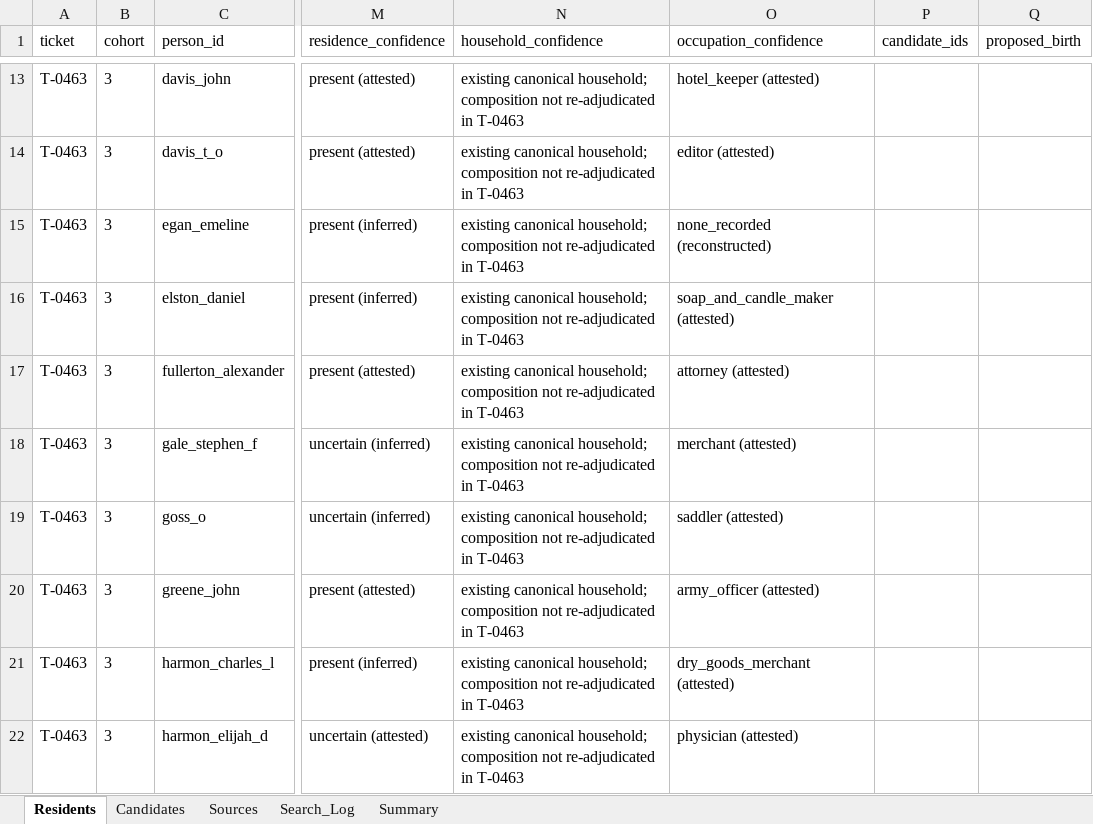
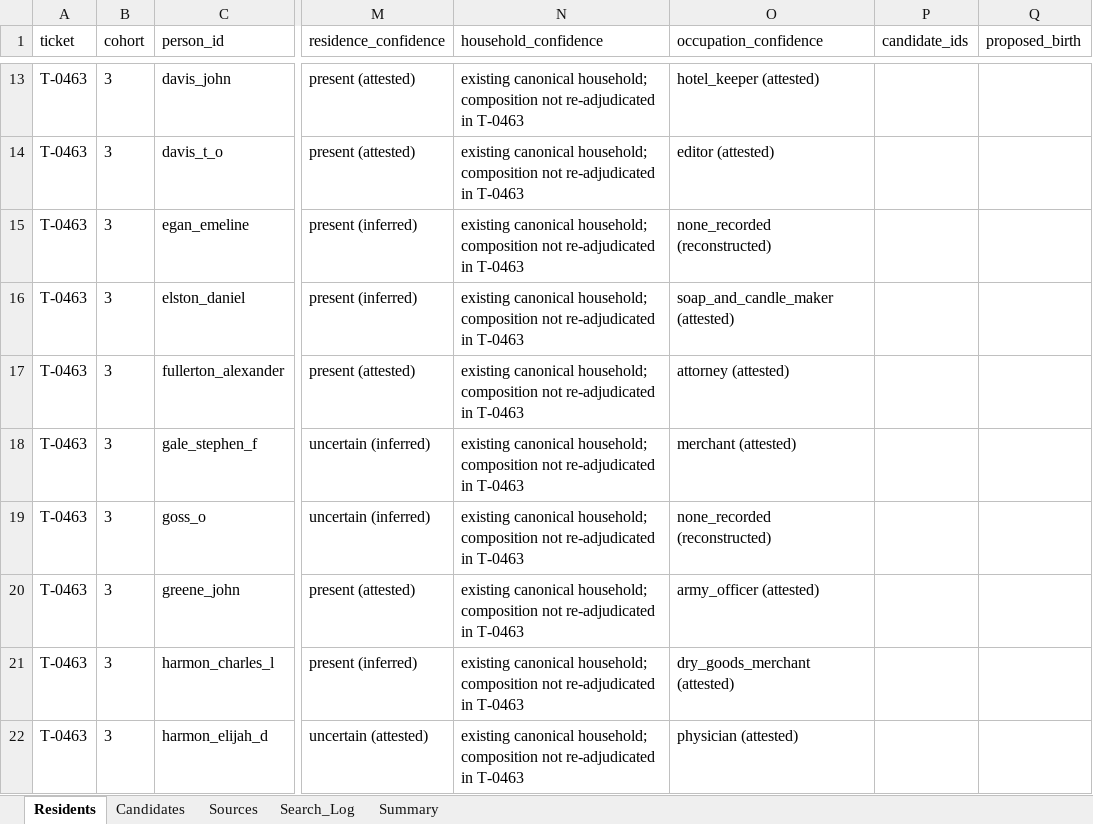
Before and after one commit to kevinrhaas/custom, an Excel workbook: chicago/reference/resident-research/T-0463/T-0463_resident_research_working.xlsx, sheet Residents, drawn as a sheet; only a part is shown, gaps mark what is left out; values as stored, in another font and other column widths than the file's, no borders; the diff names each change by its address in the sheet, - before the commit and + after, or states it on an @@ line.

```diff
--- a/chicago/reference/resident-research/T-0463/T-0463_resident_research_working.xlsx (sheet Residents)
+++ b/chicago/reference/resident-research/T-0463/T-0463_resident_research_working.xlsx (sheet Residents)
-O19 (occupation_confidence): saddler (attested)
+O19 (occupation_confidence): none_recorded (reconstructed)
```
Also changed, not shown: chicago/reference/resident-research/final/audit/resident_audit_master.xlsx, 11 other files.
